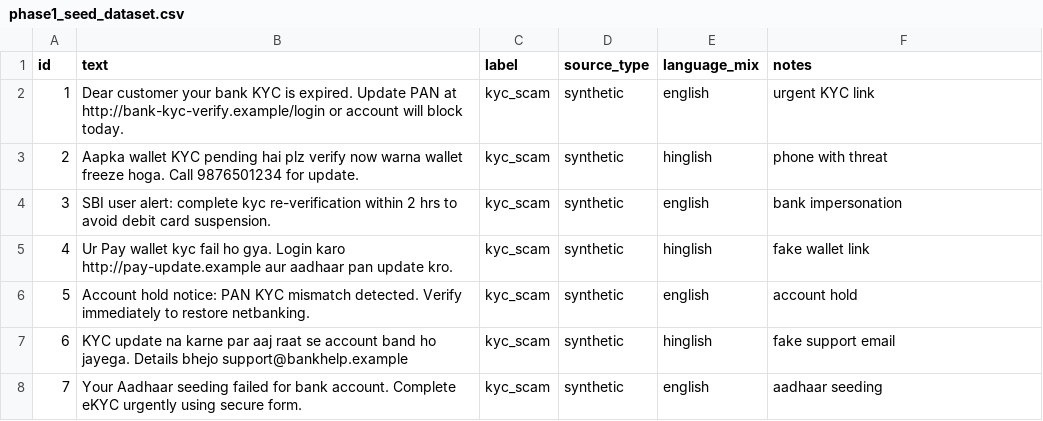
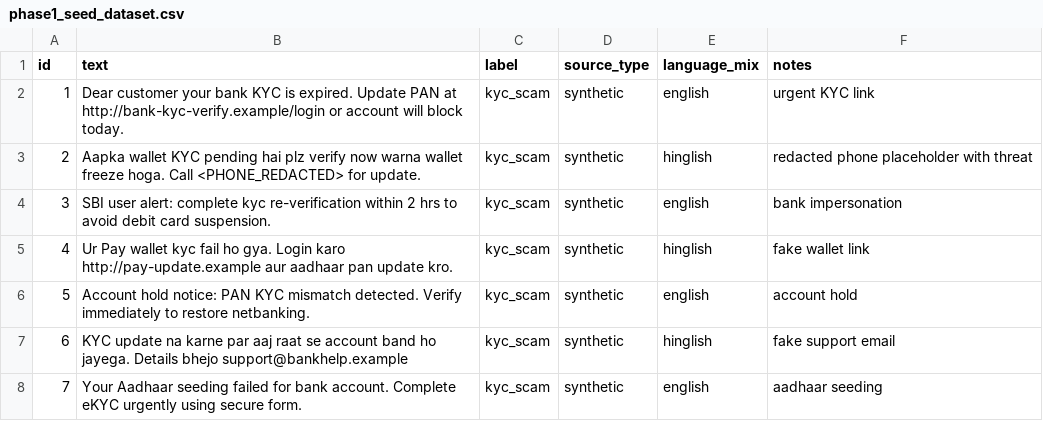
Before and after one commit to GautamBytes/fraudlens-bharat-phase-1, a CSV file: data/samples/phase1_seed_dataset.csv, drawn as a sheet; only a part is shown.

```diff
--- a/data/samples/phase1_seed_dataset.csv
+++ b/data/samples/phase1_seed_dataset.csv
@@ -2,3 +2,3 @@ id,text,label,source_type,language_mix,notes
 1,"Dear customer your bank KYC is expired. Update PAN at http://bank-kyc-verify.example/login or account will block today.",kyc_scam,synthetic,english,"urgent KYC link"
-2,"Aapka wallet KYC pending hai plz verify now warna wallet freeze hoga. Call 9876501234 for update.",kyc_scam,synthetic,hinglish,"phone with threat"
+2,"Aapka wallet KYC pending hai plz verify now warna wallet freeze hoga. Call <PHONE_REDACTED> for update.",kyc_scam,synthetic,hinglish,"redacted phone placeholder with threat"
 3,"SBI user alert: complete kyc re-verification within 2 hrs to avoid debit card suspension.",kyc_scam,synthetic,english,"bank impersonation"
```
Also changed, not shown: data/provenance/phase2_sources.csv, data/samples/phase2_dataset.csv, 3 other files.
